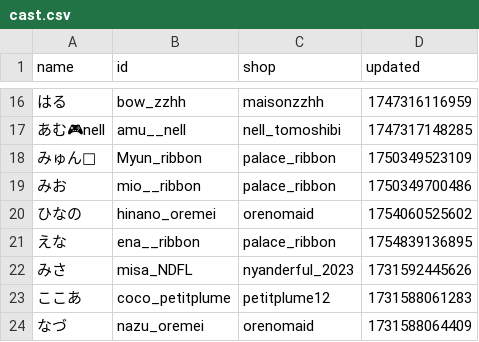
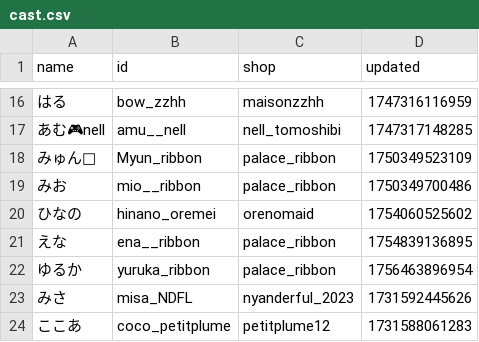
Before and after one commit to c890904/cafeSchedule, a CSV file: cast.csv, drawn as a sheet; only a part is shown, gaps mark what is left out; the shorter side is filled out with more unchanged rows; the diff names each change by its address in the sheet, - before the commit and + after, or states it on an @@ line.

```diff
--- a/cast.csv
+++ b/cast.csv
+row 22: ゆるか | yuruka_ribbon | palace_ribbon | 1756463896954
```
Also changed, not shown: eventSchedule.csv, schedule.csv, 1 other file.
